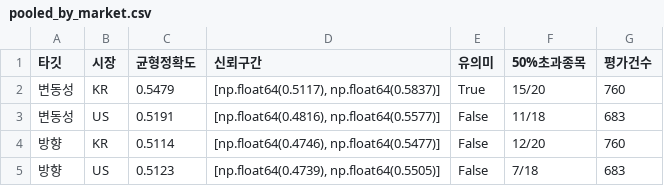
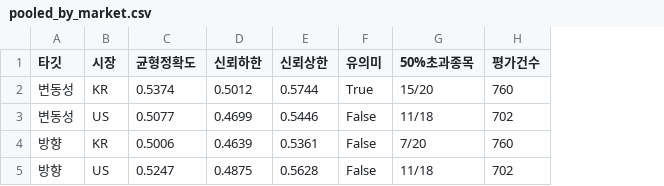
Before and after one commit to calmkeep22/2026-OSS-PROJECT, a CSV file: ai-service/results/03_forecast/data/pooled_by_market.csv, drawn as a sheet; removed rows and columns are numbered as before the commit, all else as after; the diff names each change by its address in the sheet, - before the commit and + after, or states it on an @@ line.

```diff
--- a/ai-service/results/03_forecast/data/pooled_by_market.csv
+++ b/ai-service/results/03_forecast/data/pooled_by_market.csv
-column D (신뢰구간), rows 2-5: [np.float64(0.5117), np.float64(0.5837)] | [np.float64(0.4816), np.float64(0.5577)] | [np.float64(0.4746), np.float64(0.5477)] | [np.float64(0.4739), np.float64(0.5505)]
+column D (신뢰하한), rows 2-5: 0.5012 | 0.4699 | 0.4639 | 0.4875
+column E (신뢰상한), rows 2-5: 0.5744 | 0.5446 | 0.5361 | 0.5628
-C2 (균형정확도): 0.5479
+C2 (균형정확도): 0.5374
-C3 (균형정확도): 0.5191
+C3 (균형정확도): 0.5077
-H3 (평가건수): 683
+H3 (평가건수): 702
-C4 (균형정확도): 0.5114
+C4 (균형정확도): 0.5006
-G4 (50%초과종목): 12/20
+G4 (50%초과종목): 7/20
-C5 (균형정확도): 0.5123
+C5 (균형정확도): 0.5247
-G5 (50%초과종목): 7/18
+G5 (50%초과종목): 11/18
-H5 (평가건수): 683
+H5 (평가건수): 702
```
Also changed, not shown: ai-service/results/03_forecast/data/confidence_tiers.csv, ai-service/results/03_forecast/data/model_by_target.csv, 34 other files.
